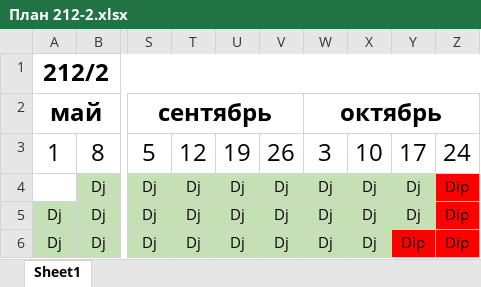
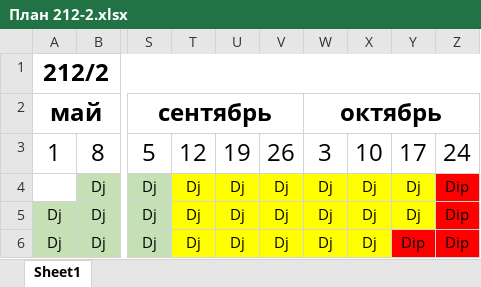
Before and after one commit to bogdandrienko/PyE-212-2, an Excel workbook: lections/План 212-2.xlsx, sheet Sheet1, drawn as a sheet; only a part is shown, gaps mark what is left out; values as stored, in another font and other column widths than the file's, no borders; the diff names each change by its address in the sheet, - before the commit and + after, or states it on an @@ line.

```diff
--- a/lections/План 212-2.xlsx (sheet Sheet1)
+++ b/lections/План 212-2.xlsx (sheet Sheet1)
-T4:Y5 fill: #C5E0B4
+T4:Y5 fill: #FFFF00
-T6:X6 fill: #C5E0B4
+T6:X6 fill: #FFFF00
```
Also changed, not shown: 32 other files.
